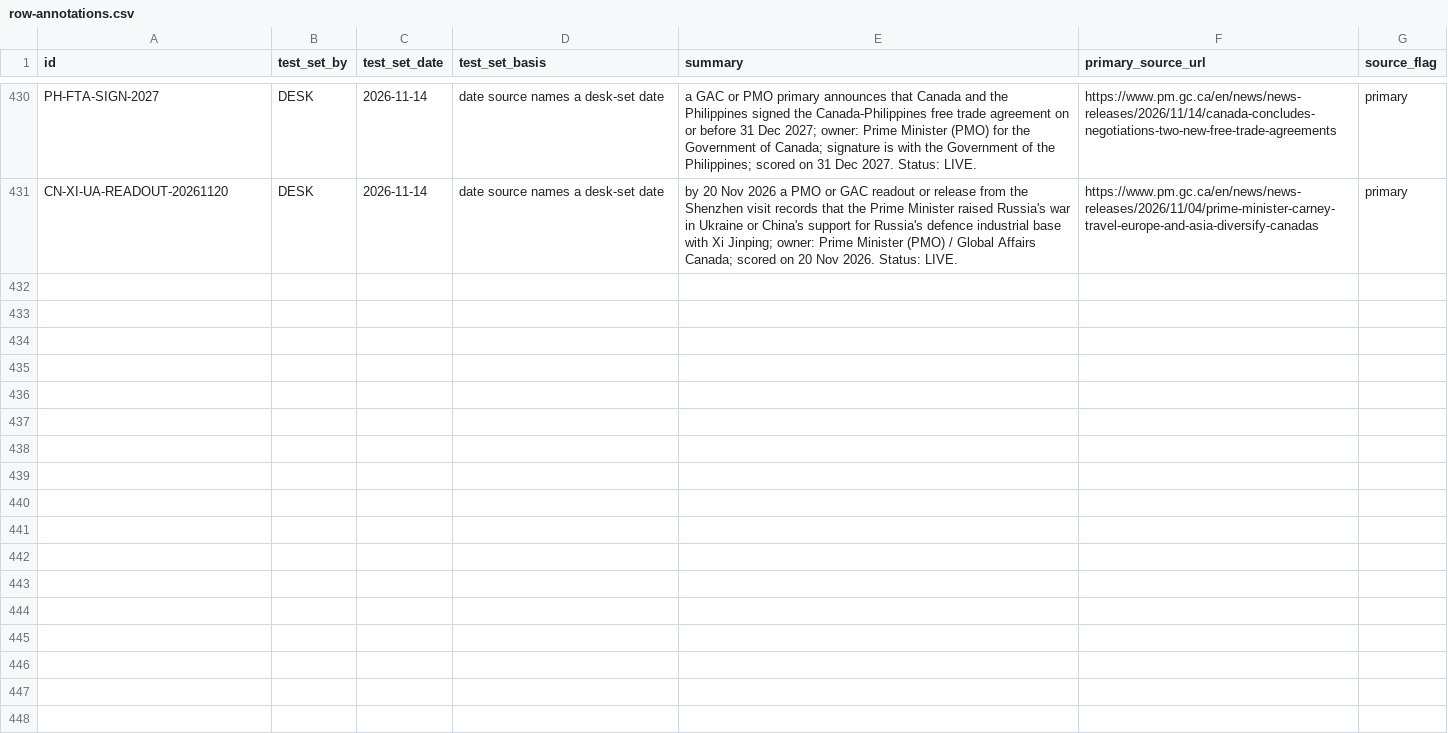
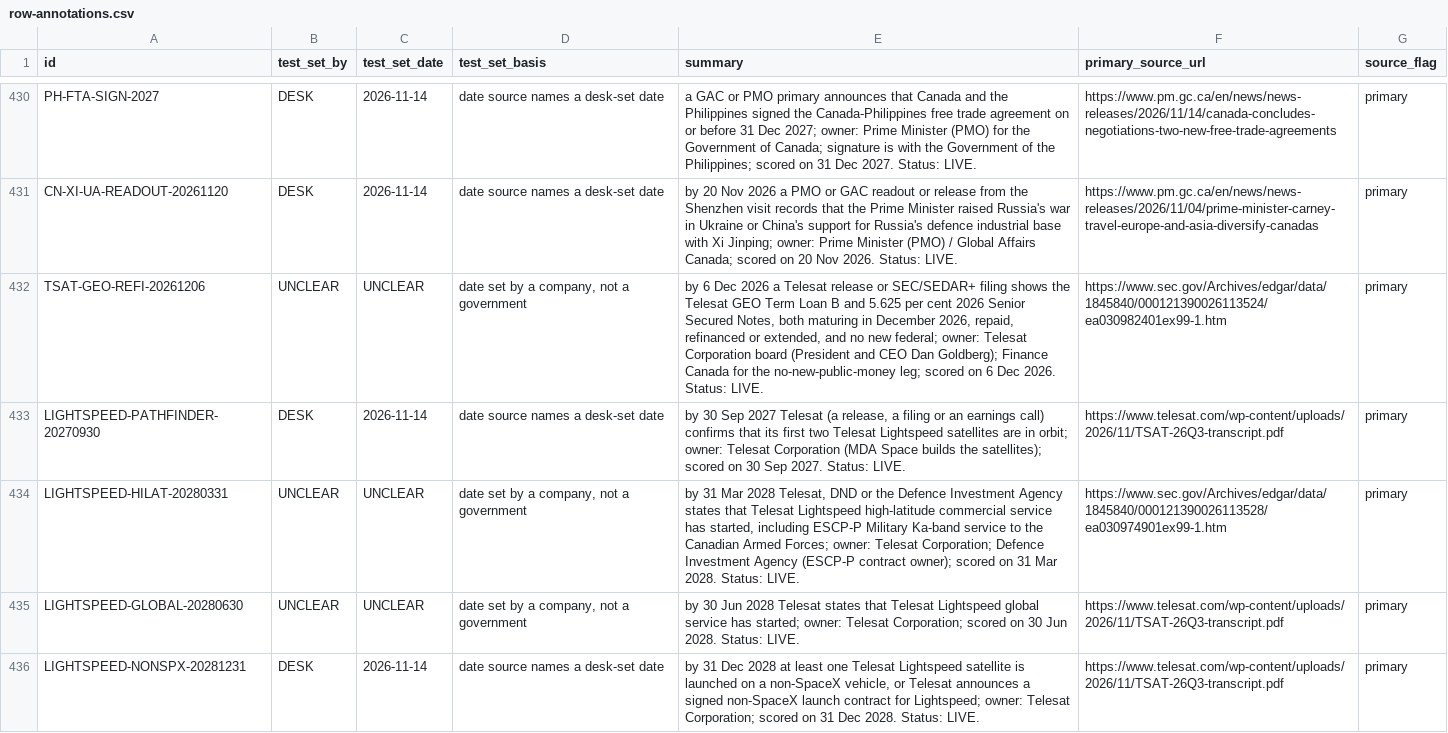
Before and after one commit to Citizenheldrecord/register, a CSV file: data/row-annotations.csv, drawn as a sheet; only a part is shown, gaps mark what is left out.

```diff
--- a/data/row-annotations.csv
+++ b/data/row-annotations.csv
@@ -431 +431,6 @@ PH-FTA-SIGN-2027,DESK,2026-11-14,date source names a desk-set date,a GAC or PMO
 CN-XI-UA-READOUT-20261120,DESK,2026-11-14,date source names a desk-set date,by 20 Nov 2026 a PMO or GAC readout or release from the Shenzhen visit records that the Prime Minister raised Russia's war in Ukraine or China's support for Russia's defence industrial base with Xi Jinping; owner: Prime Minister (PMO) / Global Affairs Canada; scored on 20 Nov 2026. Status: LIVE.,https://www.pm.gc.ca/en/news/news-releases/2026/11/04/prime-minister-carney-travel-europe-and-asia-diversify-canadas,primary
+TSAT-GEO-REFI-20261206,UNCLEAR,UNCLEAR,"date set by a company, not a government","by 6 Dec 2026 a Telesat release or SEC/SEDAR+ filing shows the Telesat GEO Term Loan B and 5.625 per cent 2026 Senior Secured Notes, both maturing in December 2026, repaid, refinanced or extended, and no new federal; owner: Telesat Corporation board (President and CEO Dan Goldberg); Finance Canada for the no-new-public-money leg; scored on 6 Dec 2026. Status: LIVE.",https://www.sec.gov/Archives/edgar/data/1845840/000121390026113524/ea030982401ex99-1.htm,primary
+LIGHTSPEED-PATHFINDER-20270930,DESK,2026-11-14,date source names a desk-set date,"by 30 Sep 2027 Telesat (a release, a filing or an earnings call) confirms that its first two Telesat Lightspeed satellites are in orbit; owner: Telesat Corporation (MDA Space builds the satellites); scored on 30 Sep 2027. Status: LIVE.",https://www.telesat.com/wp-content/uploads/2026/11/TSAT-26Q3-transcript.pdf,primary
+LIGHTSPEED-HILAT-20280331,UNCLEAR,UNCLEAR,"date set by a company, not a government","by 31 Mar 2028 Telesat, DND or the Defence Investment Agency states that Telesat Lightspeed high-latitude commercial service has started, including ESCP-P Military Ka-band service to the Canadian Armed Forces; owner: Telesat Corporation; Defence Investment Agency (ESCP-P contract owner); scored on 31 Mar 2028. Status: LIVE.",https://www.sec.gov/Archives/edgar/data/1845840/000121390026113528/ea030974901ex99-1.htm,primary
+LIGHTSPEED-GLOBAL-20280630,UNCLEAR,UNCLEAR,"date set by a company, not a government",by 30 Jun 2028 Telesat states that Telesat Lightspeed global service has started; owner: Telesat Corporation; scored on 30 Jun 2028. Status: LIVE.,https://www.telesat.com/wp-content/uploads/2026/11/TSAT-26Q3-transcript.pdf,primary
+LIGHTSPEED-NONSPX-20281231,DESK,2026-11-14,date source names a desk-set date,"by 31 Dec 2028 at least one Telesat Lightspeed satellite is launched on a non-SpaceX vehicle, or Telesat announces a signed non-SpaceX launch contract for Lightspeed; owner: Telesat Corporation; scored on 31 Dec 2028. Status: LIVE.",https://www.telesat.com/wp-content/uploads/2026/11/TSAT-26Q3-transcript.pdf,primary
```
Also changed, not shown: data/display-groups.csv, data/entries.csv, 18 other files.
